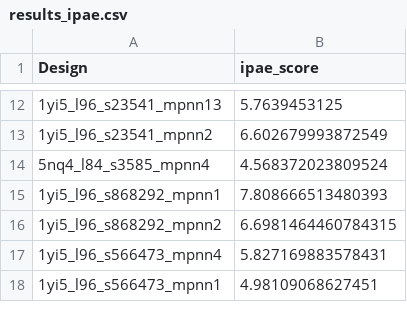
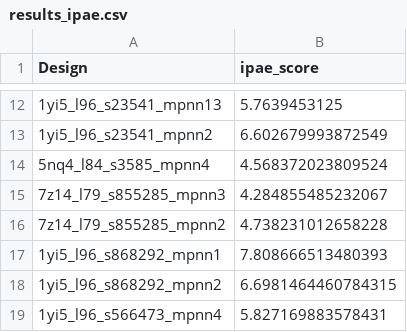
Before and after one commit to hemeai/ToxBind, a CSV file: analysis/results_ipae.csv, drawn as a sheet; only a part is shown, gaps mark what is left out; the shorter side is filled out with more unchanged rows.

```diff
--- a/analysis/results_ipae.csv
+++ b/analysis/results_ipae.csv
@@ -14,2 +14,4 @@ Design,ipae_score
 5nq4_l84_s3585_mpnn4,4.568372023809524
+7z14_l79_s855285_mpnn3,4.284855485232067
+7z14_l79_s855285_mpnn2,4.738231012658228
 1yi5_l96_s868292_mpnn1,7.808666513480393
```
Also changed, not shown: analysis/combined_data.csv, final_results.csv, 5 other files.
